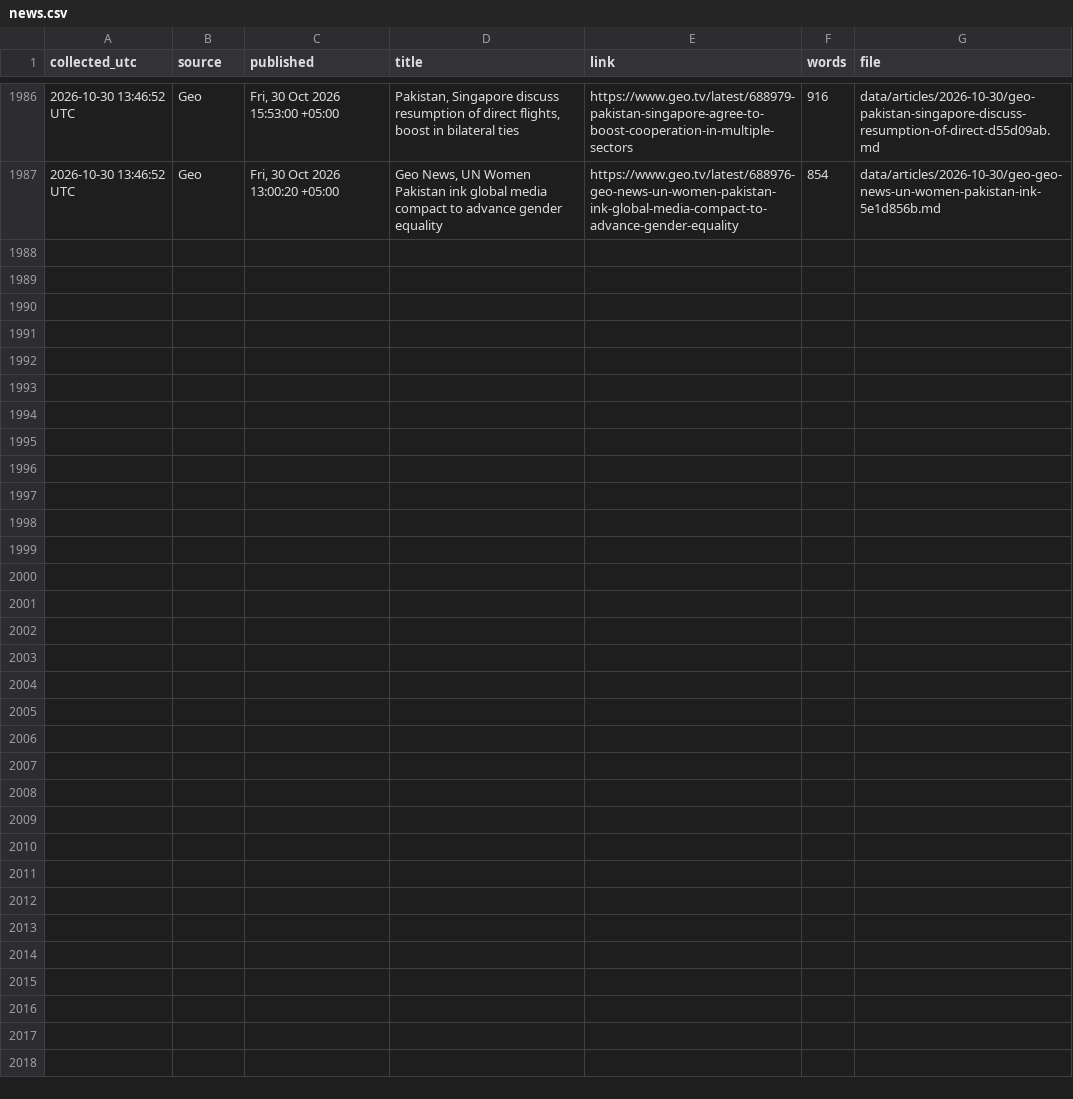
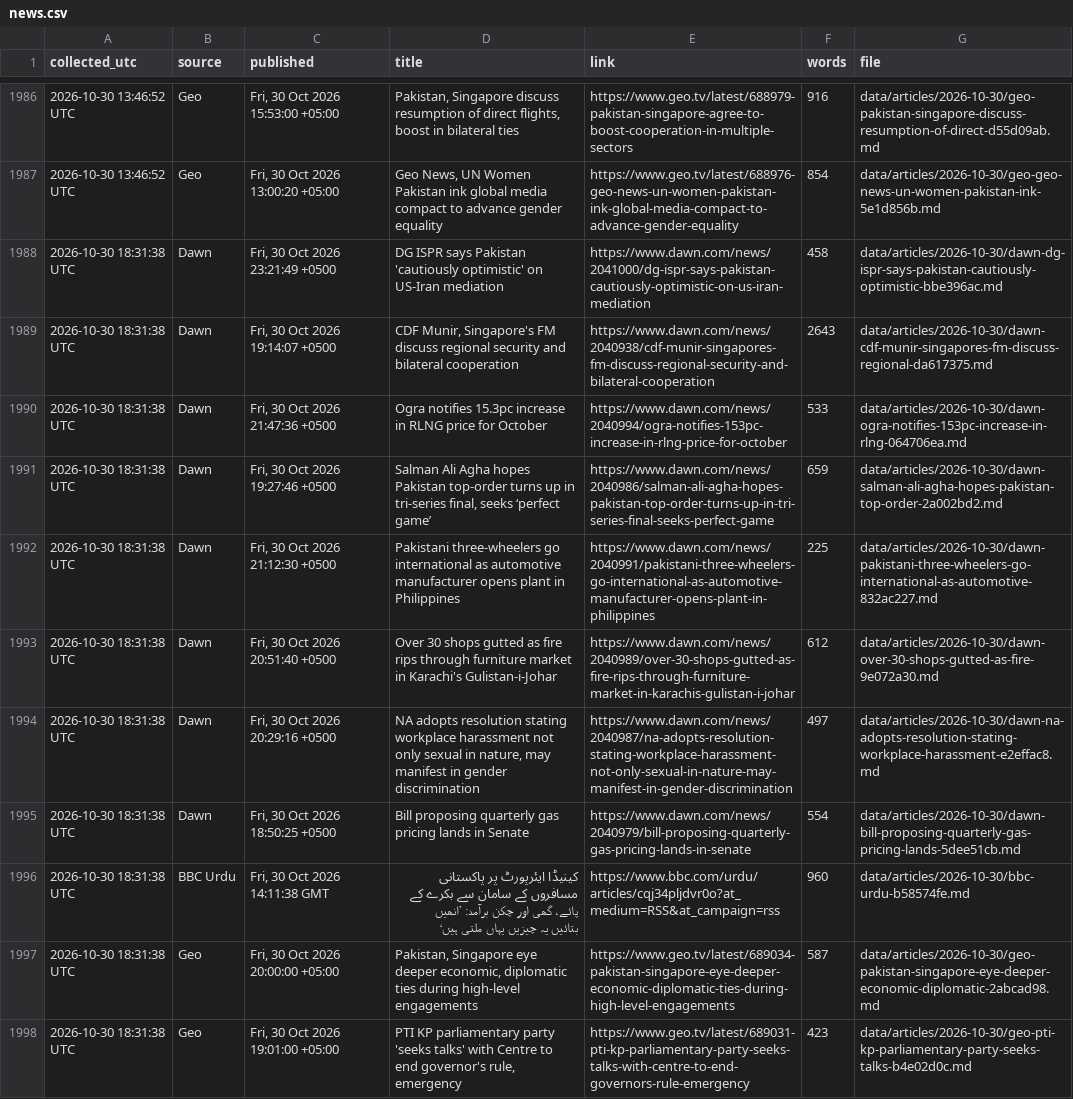
Before and after one commit to galiraza/github-actions-demo, a CSV file: data/news.csv, drawn as a sheet; only a part is shown, gaps mark what is left out; the diff names each change by its address in the sheet, - before the commit and + after, or states it on an @@ line.

```diff
--- a/data/news.csv
+++ b/data/news.csv
+row 1988: 2026-10-30 18:31:38 UTC | Dawn | Fri, 30 Oct 2026 23:21:49 +0500 | DG ISPR says Pakistan 'cautiously optimistic' on US-Iran mediation | https://www.dawn.com/news/2041000/dg-ispr-says-pakistan-cautiously-optimistic-on-us-iran-mediation | 458 | data/articles/2026-10-30/dawn-dg-ispr-says-pakistan-cautiously-optimistic-bbe396ac.md
+row 1989: 2026-10-30 18:31:38 UTC | Dawn | Fri, 30 Oct 2026 19:14:07 +0500 | CDF Munir, Singapore's FM discuss regional security and bilateral cooperation | https://www.dawn.com/news/2040938/cdf-munir-singapores-fm-discuss-regional-security-and-bilateral-cooperation | 2643 | data/articles/2026-10-30/dawn-cdf-munir-singapores-fm-discuss-regional-da617375.md
+row 1990: 2026-10-30 18:31:38 UTC | Dawn | Fri, 30 Oct 2026 21:47:36 +0500 | Ogra notifies 15.3pc increase in RLNG price for October | https://www.dawn.com/news/2040994/ogra-notifies-153pc-increase-in-rlng-price-for-october | 533 | data/articles/2026-10-30/dawn-ogra-notifies-153pc-increase-in-rlng-064706ea.md
+row 1991: 2026-10-30 18:31:38 UTC | Dawn | Fri, 30 Oct 2026 19:27:46 +0500 | Salman Ali Agha hopes Pakistan top-order turns up in tri-series final, seeks ‘perfect game’ | https://www.dawn.com/news/2040986/salman-ali-agha-hopes-pakistan-top-order-turns-up-in-tri-series-final-seeks-perfect-game | 659 | data/articles/2026-10-30/dawn-salman-ali-agha-hopes-pakistan-top-order-2a002bd2.md
+row 1992: 2026-10-30 18:31:38 UTC | Dawn | Fri, 30 Oct 2026 21:12:30 +0500 | Pakistani three-wheelers go international as automotive manufacturer opens plant in Philippines | https://www.dawn.com/news/2040991/pakistani-three-wheelers-go-international-as-automotive-manufacturer-opens-plant-in-philippines | 225 | data/articles/2026-10-30/dawn-pakistani-three-wheelers-go-international-as-automotive-832ac227.md
+row 1993: 2026-10-30 18:31:38 UTC | Dawn | Fri, 30 Oct 2026 20:51:40 +0500 | Over 30 shops gutted as fire rips through furniture market in Karachi's Gulistan-i-Johar | https://www.dawn.com/news/2040989/over-30-shops-gutted-as-fire-rips-through-furniture-market-in-karachis-gulistan-i-johar | 612 | data/articles/2026-10-30/dawn-over-30-shops-gutted-as-fire-9e072a30.md
+row 1994: 2026-10-30 18:31:38 UTC | Dawn | Fri, 30 Oct 2026 20:29:16 +0500 | NA adopts resolution stating workplace harassment not only sexual in nature, may manifest in gender discrimination | https://www.dawn.com/news/2040987/na-adopts-resolution-stating-workplace-harassment-not-only-sexual-in-nature-may-manifest-in-gender-discrimination | 497 | data/articles/2026-10-30/dawn-na-adopts-resolution-stating-workplace-harassment-e2effac8.md
+row 1995: 2026-10-30 18:31:38 UTC | Dawn | Fri, 30 Oct 2026 18:50:25 +0500 | Bill proposing quarterly gas pricing lands in Senate | https://www.dawn.com/news/2040979/bill-proposing-quarterly-gas-pricing-lands-in-senate | 554 | data/articles/2026-10-30/dawn-bill-proposing-quarterly-gas-pricing-lands-5dee51cb.md
+row 1996: 2026-10-30 18:31:38 UTC | BBC Urdu | Fri, 30 Oct 2026 14:11:38 GMT | کینیڈا ایئرپورٹ پر پاکستانی مسافروں کے سامان سے بکرے کے پائے، گھی اور چکن برآمد: ’انھیں بتائیں یہ چیزیں یہاں ملتی ہیں‘ | https://www.bbc.com/urdu/articles/cqj34pljdvr0o?at_medium=RSS&at_campaign=rss | 960 | data/articles/2026-10-30/bbc-urdu-b58574fe.md
+row 1997: 2026-10-30 18:31:38 UTC | Geo | Fri, 30 Oct 2026 20:00:00 +05:00 | Pakistan, Singapore eye deeper economic, diplomatic ties during high-level engagements | https://www.geo.tv/latest/689034-pakistan-singapore-eye-deeper-economic-diplomatic-ties-during-high-level-engagements | 587 | data/articles/2026-10-30/geo-pakistan-singapore-eye-deeper-economic-diplomatic-2abcad98.md
+row 1998: 2026-10-30 18:31:38 UTC | Geo | Fri, 30 Oct 2026 19:01:00 +05:00 | PTI KP parliamentary party 'seeks talks' with Centre to end governor's rule, emergency | https://www.geo.tv/latest/689031-pti-kp-parliamentary-party-seeks-talks-with-centre-to-end-governors-rule-emergency | 423 | data/articles/2026-10-30/geo-pti-kp-parliamentary-party-seeks-talks-b4e02d0c.md
```
Also changed, not shown: 12 other files.
